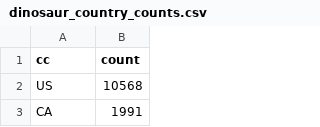
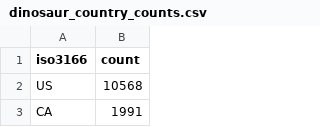
Before and after one commit to derryl0925/Dino-Nuggies, a CSV file: dinosaur_country_counts.csv, drawn as a sheet; only a part is shown.

Commit message:
fixed bc im the goat
fixed all the data

```diff
--- a/dinosaur_country_counts.csv
+++ b/dinosaur_country_counts.csv
@@ -1,2 +1,2 @@
-cc,count
+iso3166,count
 US,10568
```
Also changed, not shown: 2 other files.
